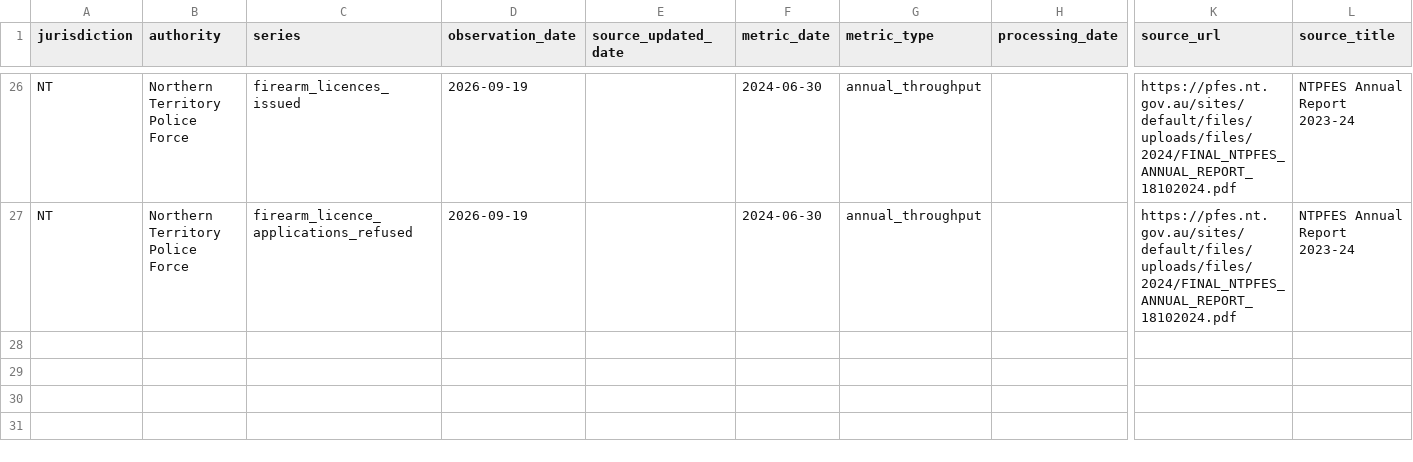
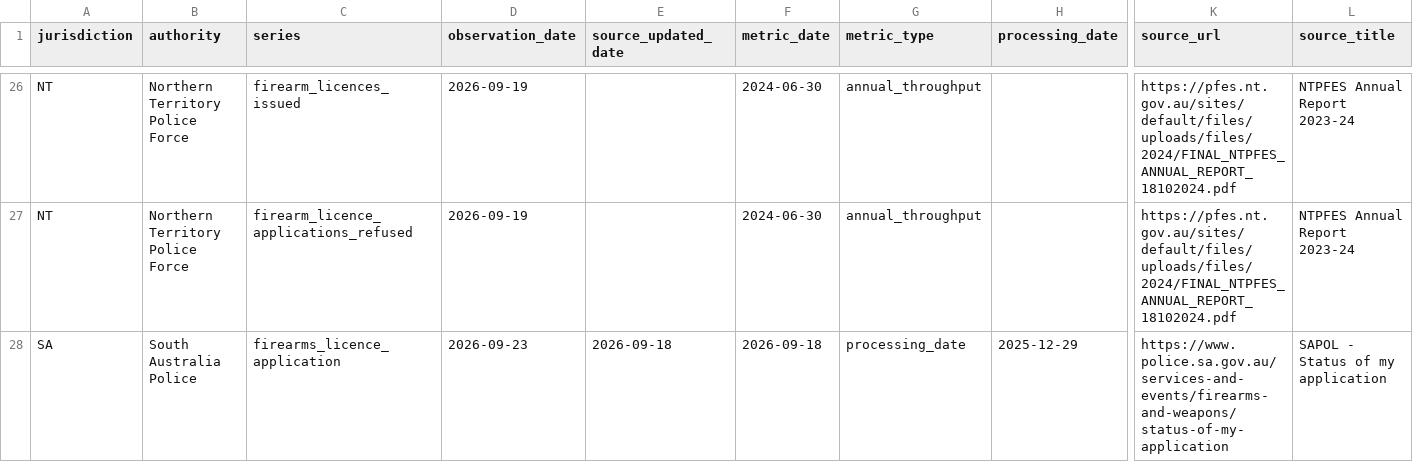
Before and after one commit to kiiiiiingdom/Australian-firearms-licensing-backlog-tracker, a CSV file: data/observations.csv, drawn as a sheet; only a part is shown, gaps mark what is left out; rows hold the shown columns only; the diff names each change by its address in the sheet, - before the commit and + after, or states it on an @@ line.

Commit message:
Record SAPOL 18 Sep 2026 processing progress

```diff
--- a/data/observations.csv
+++ b/data/observations.csv
+row 28: SA | South Australia Police | firearms_licence_application | 2026-09-23 | 2026-09-18 | 2026-09-18 | processing_date | 2025-12-29 | https://www.police.sa.gov.au/services-and-events/firearms-and-weapons/status-of-my-application | SAPOL - Status of my application
```
